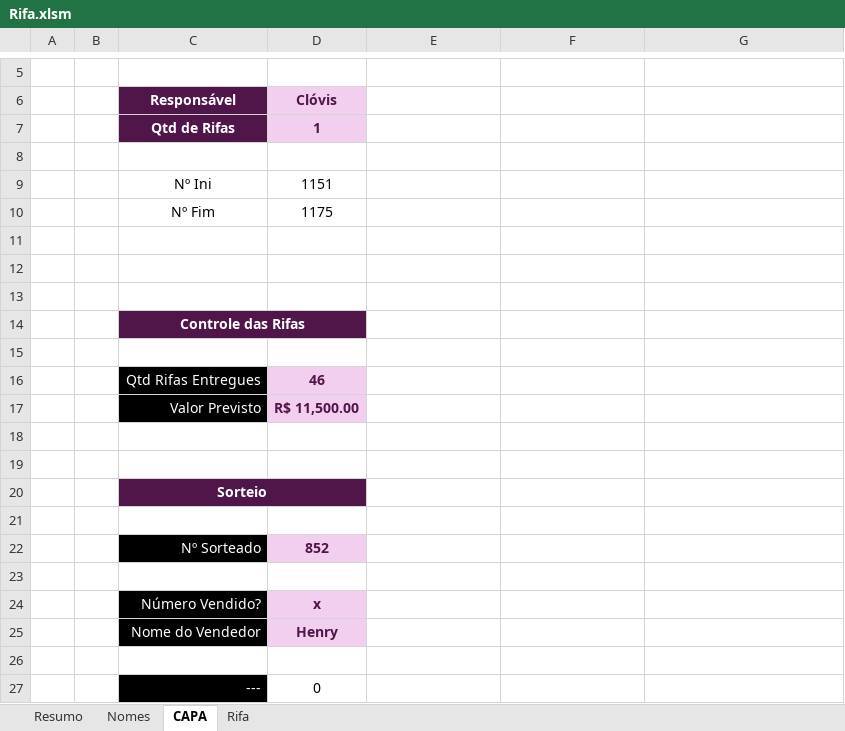
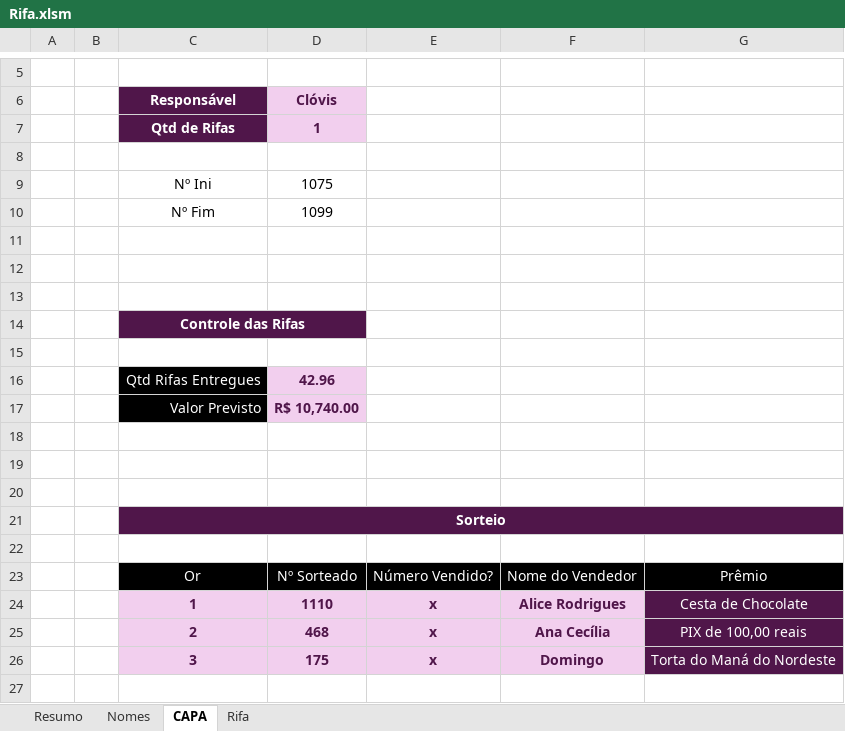
Before and after one commit to Mociap/Acamp, an Excel workbook: Rifa/Rifa.xlsm, sheet CAPA, drawn as a sheet; only a part is shown, gaps mark what is left out; values as stored, in another font and other column widths than the file's, no borders; charts and pictures not drawn; removed rows and columns are numbered as before the commit, all else as after; the diff names each change by its address in the sheet, - before the commit and + after, or states it on an @@ line.

```diff
--- a/Rifa/Rifa.xlsm (sheet CAPA)
+++ b/Rifa/Rifa.xlsm (sheet CAPA)
-D9 (Clóvis): 1151
+D9 (Clóvis): 1075
-D10 (Clóvis): 1175
+D10 (Clóvis): 1099
-D16 (Clóvis): 46
+D16 (Clóvis): 42.96
-D17 (Clóvis): R$ 11,500.00
+D17 (Clóvis): R$ 10,740.00
+row 18: (empty)
-C20:D20 merged
+C21:G21 merged
-E21:G21 fill: none
+E21:G21 fill: #50164A
-row 22:  |  | Nº Sorteado | 852
-row 23: (empty)
+row 23:  |  | Or | Nº Sorteado | Número Vendido? | Nome do Vendedor | Prêmio
-C23:G23 fill: none
+C23:G23 fill: #000000
-row 24:  |  | Número Vendido? | x
-row 25:  |  | Nome do Vendedor | Henry
-row 24: (empty)
+row 24:  |  | 1 | 1110 | x | Alice Rodrigues | Cesta de Chocolate
-C24:F24 fill: none
+C24:F24 fill: #F2CFEE
-G24 fill: none
+G24 fill: #50164A
-row 27:  |  | --- | 0
+row 25:  |  | 2 | 468 | x | Ana Cecília | PIX de 100,00 reais
+row 26:  |  | 3 | 175 | x | Domingo | Torta do Maná do Nordeste
```
Also changed, not shown: sheet Nomes, sheet Resumo, sheet Rifa, formulas that keep their value, charts or pictures, Caixa Acamp.xlsx, 3 other files.
